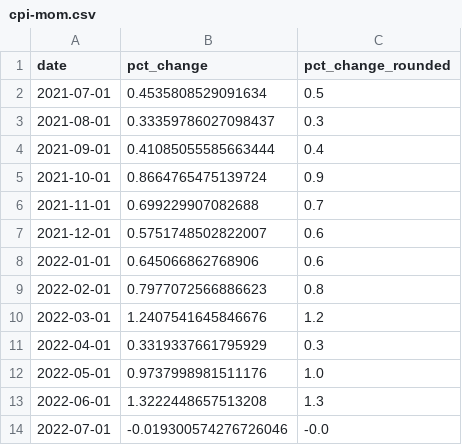
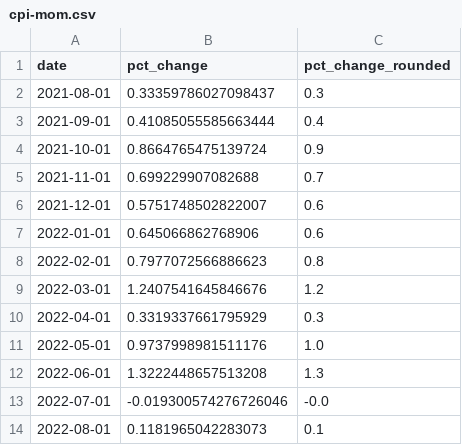
Before and after one commit to Sibizwan5/cpi, a CSV file: notebooks/cpi-mom.csv, drawn as a sheet; removed rows and columns are numbered as before the commit, all else as after; the diff names each change by its address in the sheet, - before the commit and + after, or states it on an @@ line.

```diff
--- a/notebooks/cpi-mom.csv
+++ b/notebooks/cpi-mom.csv
-row 2: 2021-07-01 | 0.4535808529091634 | 0.5
+row 14: 2022-08-01 | 0.1181965042283073 | 0.1
```
Also changed, not shown: notebooks/three-categories-yoy.csv, notebooks/two-categories-yoy.csv, 2 other files.
